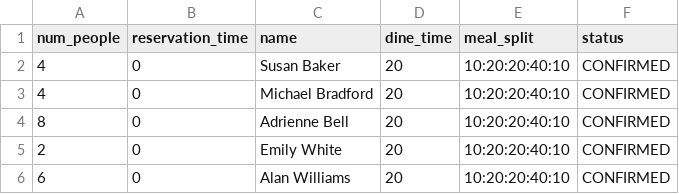
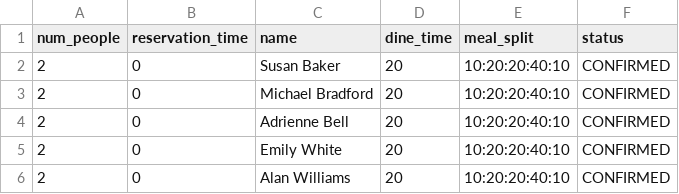
Before and after one commit to Nokitonks/HostAI, a CSV file: reservation_files/reservations(1).csv, drawn as a sheet.

```diff
--- a/reservation_files/reservations(1).csv
+++ b/reservation_files/reservations(1).csv
@@ -1,6 +1,6 @@
 num_people,reservation_time,name,dine_time,meal_split,status
-4,0,Susan Baker,20,10:20:20:40:10,CONFIRMED
-4,0,Michael Bradford,20,10:20:20:40:10,CONFIRMED
-8,0,Adrienne Bell,20,10:20:20:40:10,CONFIRMED
+2,0,Susan Baker,20,10:20:20:40:10,CONFIRMED
+2,0,Michael Bradford,20,10:20:20:40:10,CONFIRMED
+2,0,Adrienne Bell,20,10:20:20:40:10,CONFIRMED
 2,0,Emily White,20,10:20:20:40:10,CONFIRMED
-6,0,Alan Williams,20,10:20:20:40:10,CONFIRMED
+2,0,Alan Williams,20,10:20:20:40:10,CONFIRMED
```
Also changed, not shown: 7 other files.
